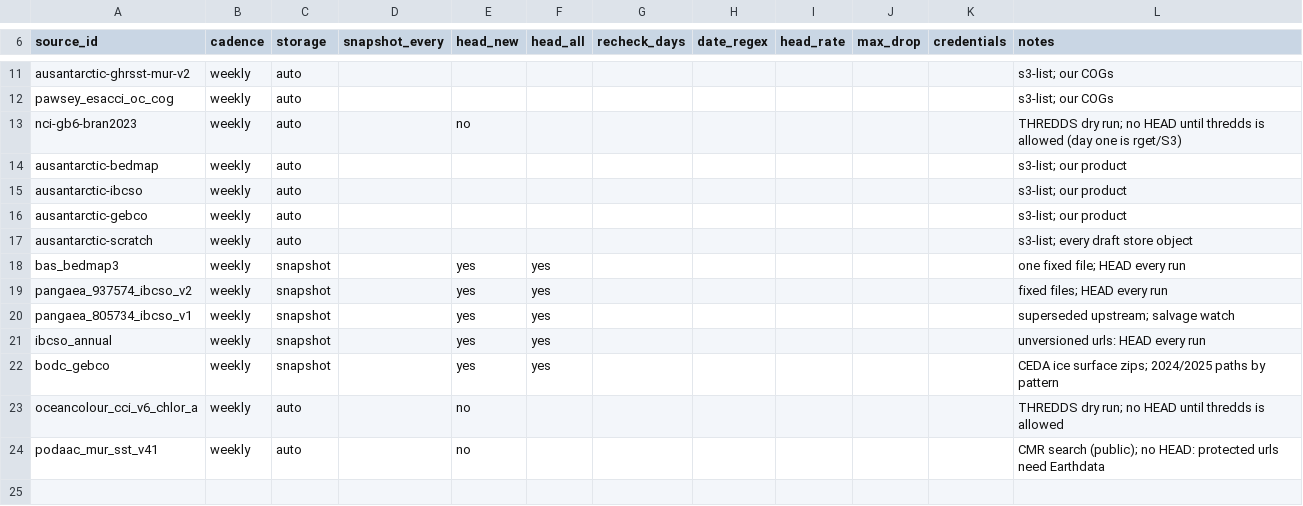
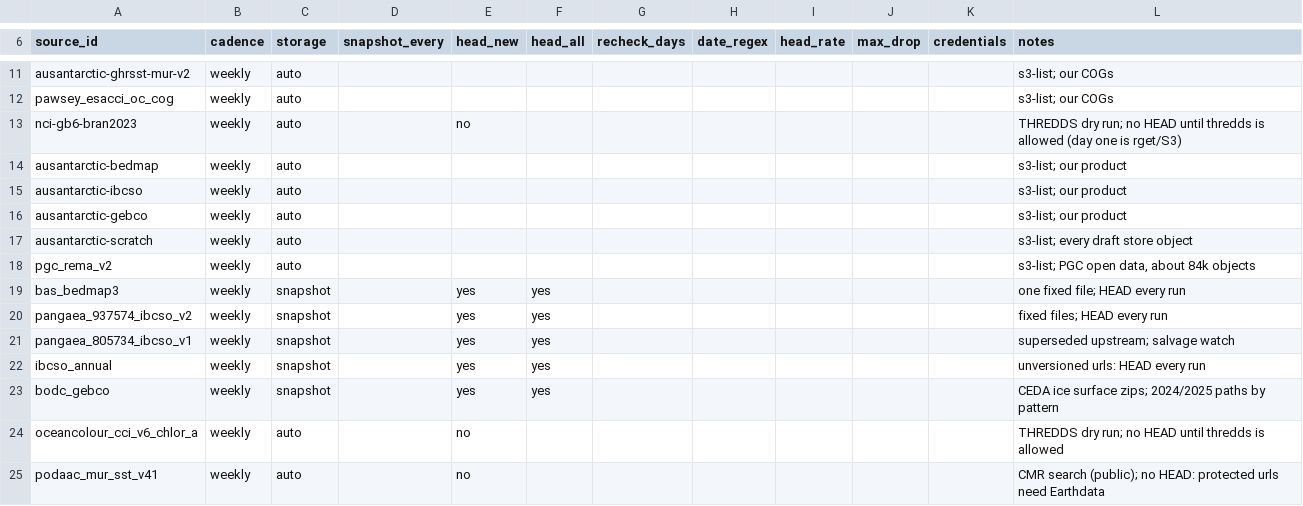
Before and after one commit to mdsumner/aad-filelist, a TSV file: rules.tsv, drawn as a sheet; only a part is shown, gaps mark what is left out; the diff names each change by its address in the sheet, - before the commit and + after, or states it on an @@ line.

```diff
--- a/rules.tsv
+++ b/rules.tsv
+row 18: pgc_rema_v2 | weekly | auto |  |  |  |  |  |  |  |  | s3-list; PGC open data, about 84k objects
```
Also changed, not shown: 1 other file.
